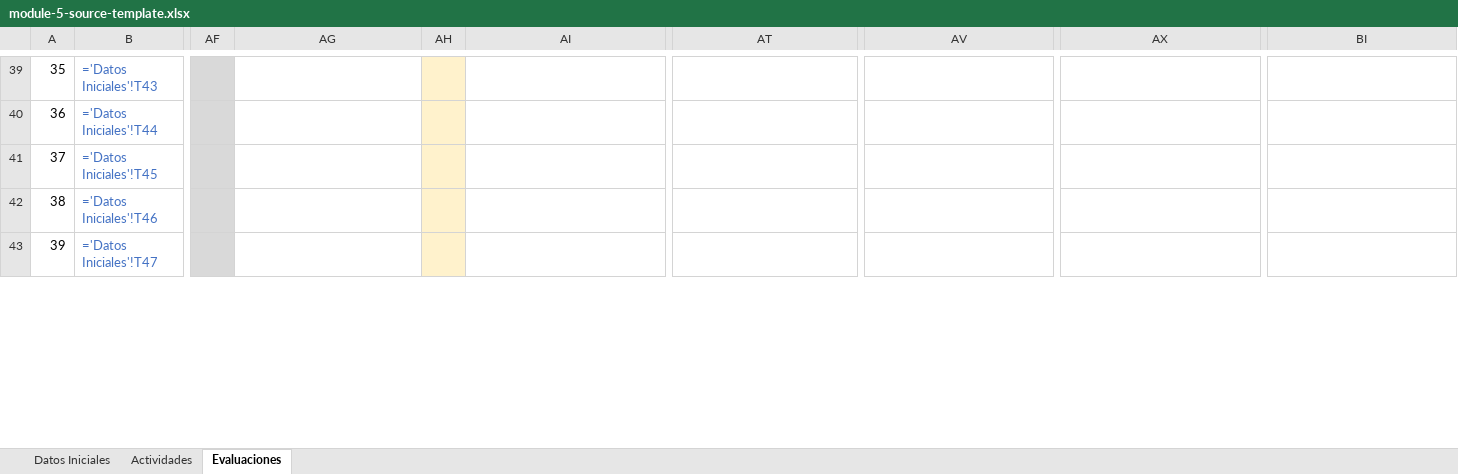
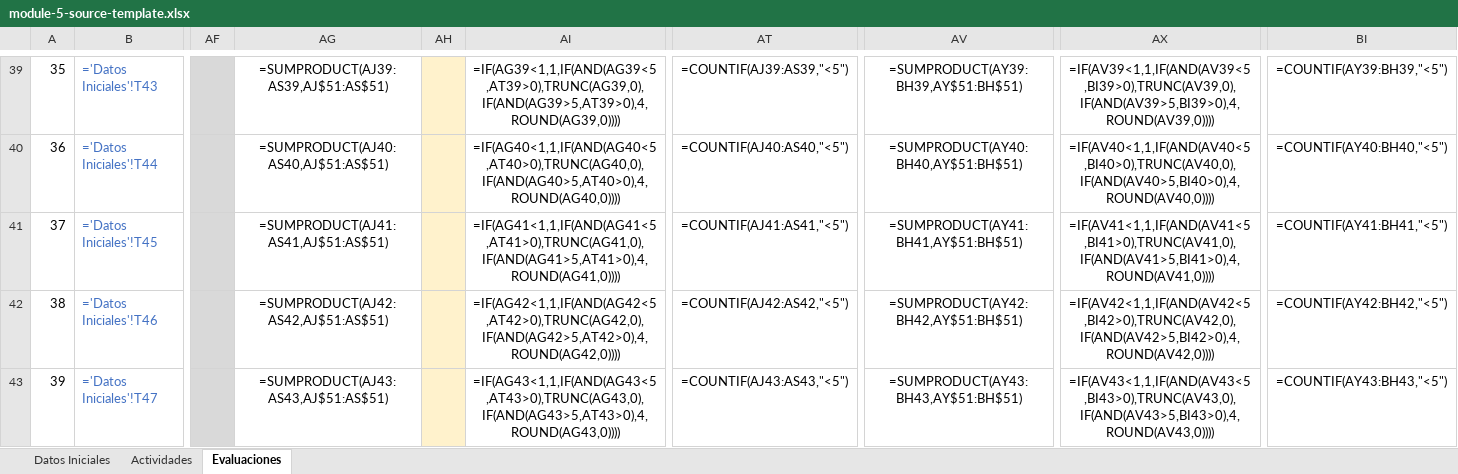
Before and after one commit to IgnacioNC/TFGDAM, an Excel workbook: storage/imports-ra/module-5-source-template.xlsx, sheet Evaluaciones, drawn as a sheet; only a part is shown, gaps mark what is left out; values as stored, in another font and other column widths than the file's, no borders; formulas without a stored value are shown as written; conditional formats not drawn; the diff covers the shown part only; the diff names each change by its address in the sheet, - before the commit and + after, or states it on an @@ line.

```diff
--- a/storage/imports-ra/module-5-source-template.xlsx (sheet Evaluaciones)
+++ b/storage/imports-ra/module-5-source-template.xlsx (sheet Evaluaciones)
-AG39: (empty)
+AG39: =SUMPRODUCT(AJ39:AS39,AJ$51:AS$51)
-AI39: (empty)
+AI39: =IF(AG39<1,1,IF(AND(AG39<5,AT39>0),TRUNC(AG39,0),IF(AND(AG39>5,AT39>0),4,ROUND(AG39,0))))
-AT39: (empty)
+AT39: =COUNTIF(AJ39:AS39,"<5")
-AV39: (empty)
+AV39: =SUMPRODUCT(AY39:BH39,AY$51:BH$51)
-AX39: (empty)
+AX39: =IF(AV39<1,1,IF(AND(AV39<5,BI39>0),TRUNC(AV39,0),IF(AND(AV39>5,BI39>0),4,ROUND(AV39,0))))
-BI39: (empty)
+BI39: =COUNTIF(AY39:BH39,"<5")
-AG40: (empty)
+AG40: =SUMPRODUCT(AJ40:AS40,AJ$51:AS$51)
-AI40: (empty)
+AI40: =IF(AG40<1,1,IF(AND(AG40<5,AT40>0),TRUNC(AG40,0),IF(AND(AG40>5,AT40>0),4,ROUND(AG40,0))))
-AT40: (empty)
+AT40: =COUNTIF(AJ40:AS40,"<5")
-AV40: (empty)
+AV40: =SUMPRODUCT(AY40:BH40,AY$51:BH$51)
-AX40: (empty)
+AX40: =IF(AV40<1,1,IF(AND(AV40<5,BI40>0),TRUNC(AV40,0),IF(AND(AV40>5,BI40>0),4,ROUND(AV40,0))))
-BI40: (empty)
+BI40: =COUNTIF(AY40:BH40,"<5")
-AG41: (empty)
+AG41: =SUMPRODUCT(AJ41:AS41,AJ$51:AS$51)
-AI41: (empty)
+AI41: =IF(AG41<1,1,IF(AND(AG41<5,AT41>0),TRUNC(AG41,0),IF(AND(AG41>5,AT41>0),4,ROUND(AG41,0))))
-AT41: (empty)
+AT41: =COUNTIF(AJ41:AS41,"<5")
-AV41: (empty)
+AV41: =SUMPRODUCT(AY41:BH41,AY$51:BH$51)
-AX41: (empty)
+AX41: =IF(AV41<1,1,IF(AND(AV41<5,BI41>0),TRUNC(AV41,0),IF(AND(AV41>5,BI41>0),4,ROUND(AV41,0))))
-BI41: (empty)
+BI41: =COUNTIF(AY41:BH41,"<5")
-AG42: (empty)
+AG42: =SUMPRODUCT(AJ42:AS42,AJ$51:AS$51)
-AI42: (empty)
+AI42: =IF(AG42<1,1,IF(AND(AG42<5,AT42>0),TRUNC(AG42,0),IF(AND(AG42>5,AT42>0),4,ROUND(AG42,0))))
-AT42: (empty)
+AT42: =COUNTIF(AJ42:AS42,"<5")
-AV42: (empty)
+AV42: =SUMPRODUCT(AY42:BH42,AY$51:BH$51)
-AX42: (empty)
+AX42: =IF(AV42<1,1,IF(AND(AV42<5,BI42>0),TRUNC(AV42,0),IF(AND(AV42>5,BI42>0),4,ROUND(AV42,0))))
-BI42: (empty)
+BI42: =COUNTIF(AY42:BH42,"<5")
-AG43: (empty)
+AG43: =SUMPRODUCT(AJ43:AS43,AJ$51:AS$51)
-AI43: (empty)
+AI43: =IF(AG43<1,1,IF(AND(AG43<5,AT43>0),TRUNC(AG43,0),IF(AND(AG43>5,AT43>0),4,ROUND(AG43,0))))
-AT43: (empty)
+AT43: =COUNTIF(AJ43:AS43,"<5")
-AV43: (empty)
+AV43: =SUMPRODUCT(AY43:BH43,AY$51:BH$51)
-AX43: (empty)
+AX43: =IF(AV43<1,1,IF(AND(AV43<5,BI43>0),TRUNC(AV43,0),IF(AND(AV43>5,BI43>0),4,ROUND(AV43,0))))
-BI43: (empty)
+BI43: =COUNTIF(AY43:BH43,"<5")
```
Also changed, not shown: 66 edited cells elsewhere in this sheet, 30 other files.
